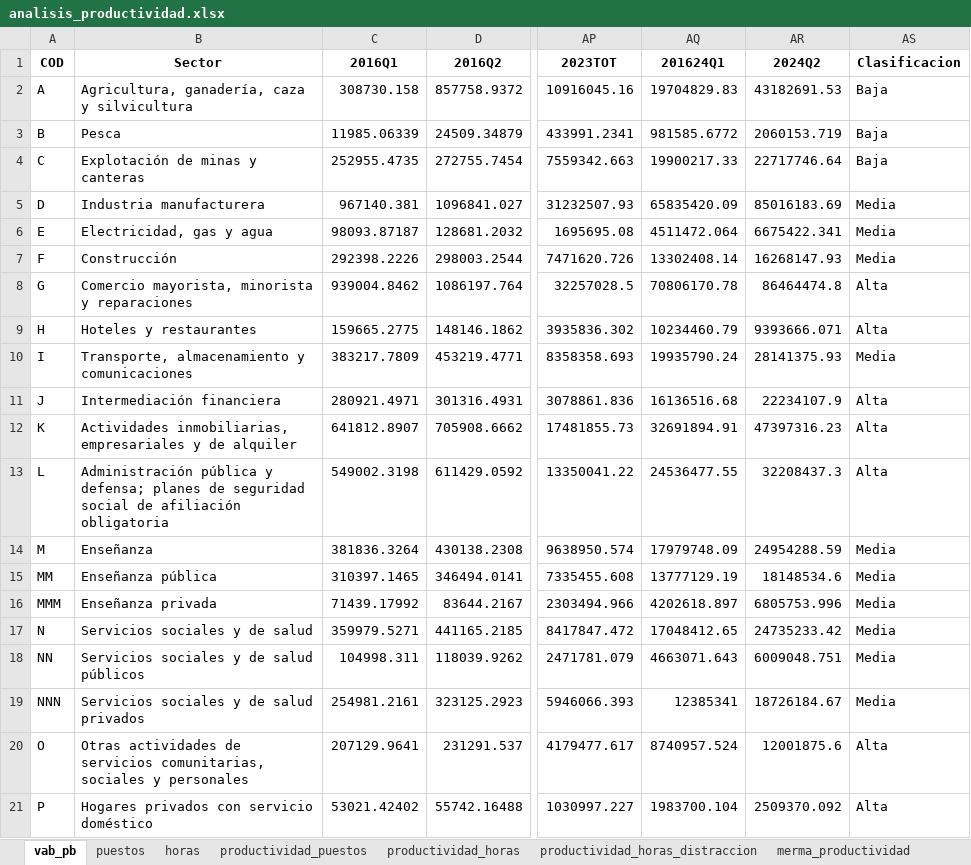
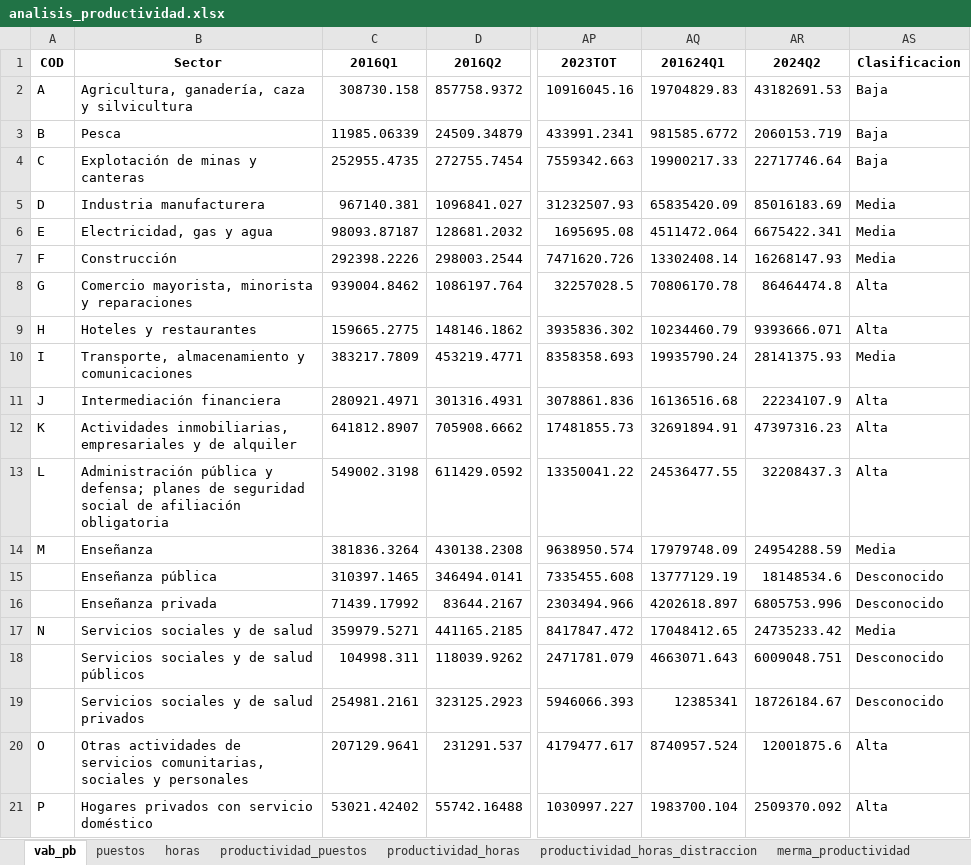
Before and after one commit to santiagoriverti/analisis_productividad, an Excel workbook: document/analisis_productividad.xlsx, sheet vab_pb, drawn as a sheet; only a part is shown, gaps mark what is left out; values as stored, in another font and other column widths than the file's, no borders; the diff names each change by its address in the sheet, - before the commit and + after, or states it on an @@ line.

```diff
--- a/document/analisis_productividad.xlsx (sheet vab_pb)
+++ b/document/analisis_productividad.xlsx (sheet vab_pb)
-A15 (COD): MM
+A15 (COD): (empty)
-AS15:AS16 (Clasificacion): Media
+AS15:AS16 (Clasificacion): Desconocido
-A16 (COD): MMM
+A16 (COD): (empty)
-A18 (COD): NN
+A18 (COD): (empty)
-AS18:AS19 (Clasificacion): Media
+AS18:AS19 (Clasificacion): Desconocido
-A19 (COD): NNN
+A19 (COD): (empty)
```
Also changed, not shown: sheet merma_productividad_porcentaje, sheet merma_productividad_valor, sheet merma_productividad, sheet productividad_horas_distraccion, sheet horas, sheet productividad_puestos, 2 more sheets, 1 other file.
